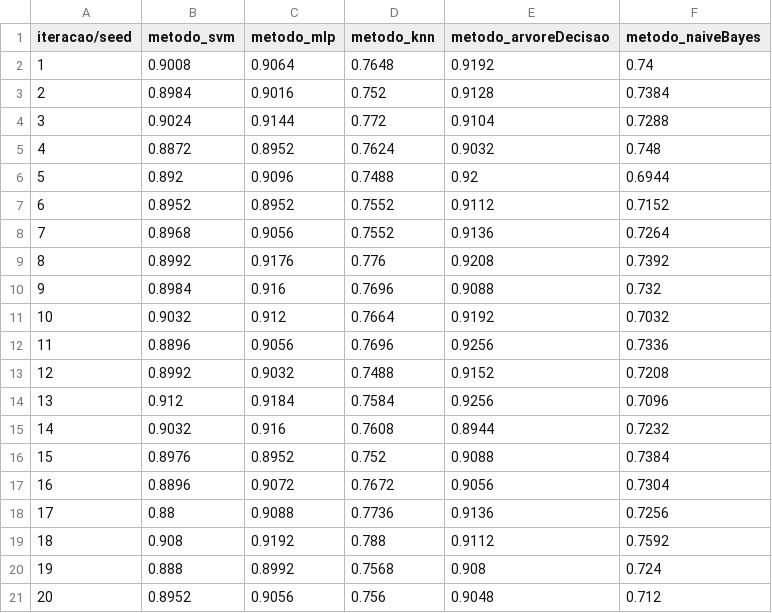
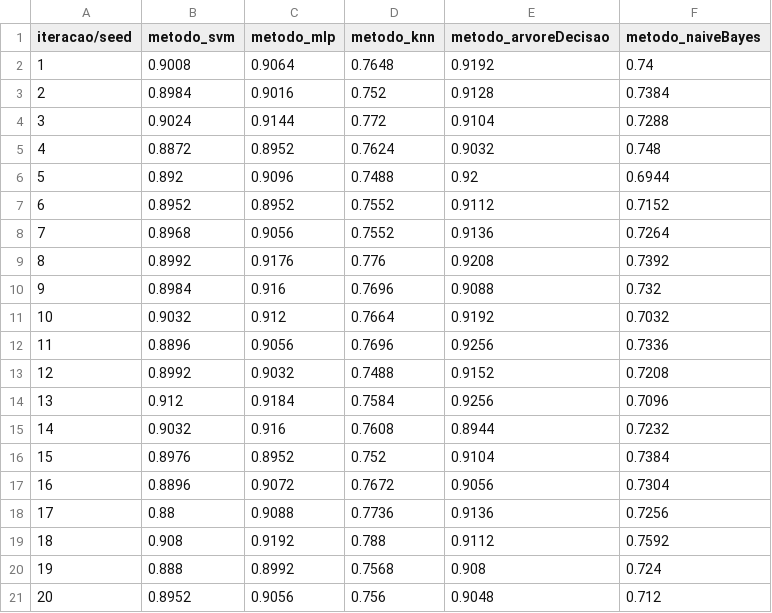
Before and after one commit to Estrelarios/Trab1, a CSV file: resultados/resultados_mono.csv, drawn as a sheet.

```diff
--- a/resultados/resultados_mono.csv
+++ b/resultados/resultados_mono.csv
@@ -15,3 +15,3 @@ iteracao/seed,metodo_svm,metodo_mlp,metodo_knn,metodo_arvoreDecisao,metodo_naive
 14,0.9032,0.916,0.7608,0.8944,0.7232
-15,0.8976,0.8952,0.752,0.9088,0.7384
+15,0.8976,0.8952,0.752,0.9104,0.7384
 16,0.8896,0.9072,0.7672,0.9056,0.7304
```
Also changed, not shown: resultados/resultados_comb_smc.csv, 3 other files.
